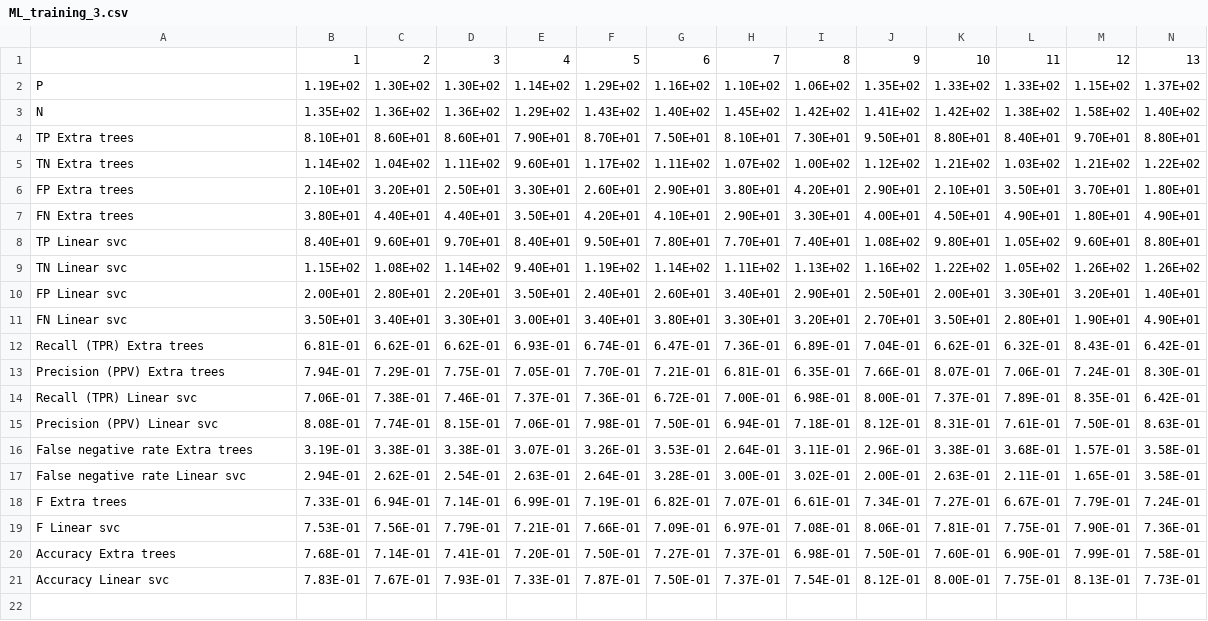
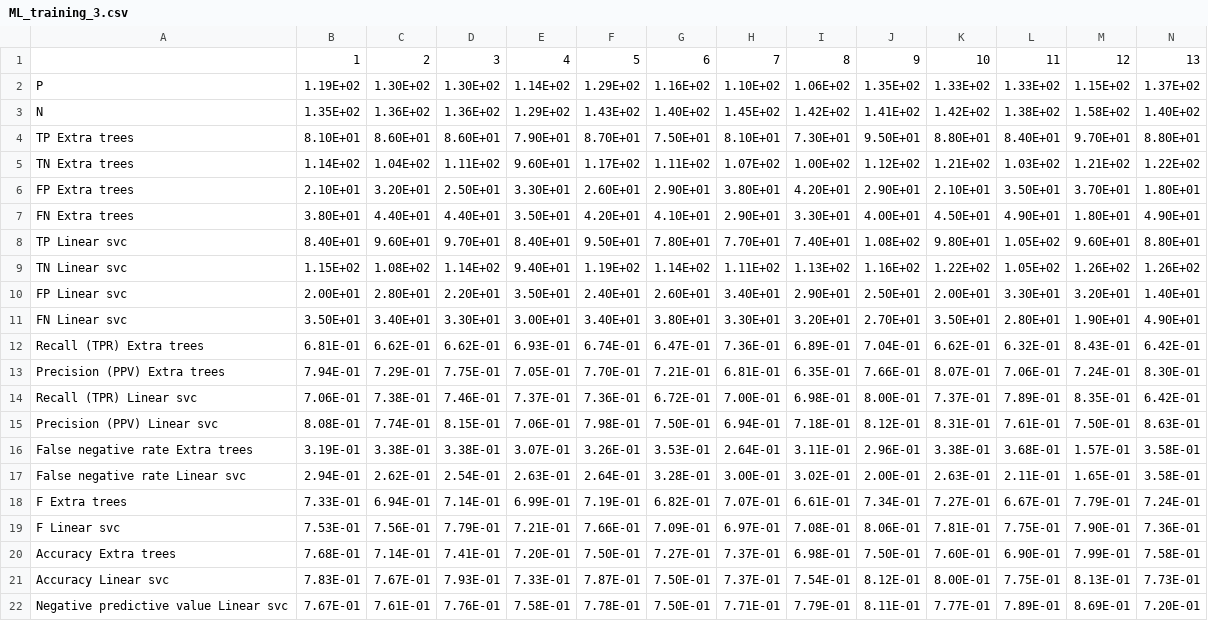
Before and after one commit to mpellegri/FoodvSkin, a CSV file: HOG_output_summary/ML_training_3.csv, drawn as a sheet; only a part is shown; rows hold the shown columns only; the diff names each change by its address in the sheet, - before the commit and + after, or states it on an @@ line.

```diff
--- a/HOG_output_summary/ML_training_3.csv
+++ b/HOG_output_summary/ML_training_3.csv
+row 22: Negative predictive value Linear svc | 7.67E-01 | 7.61E-01 | 7.76E-01 | 7.58E-01 | 7.78E-01 | 7.50E-01 | 7.71E-01 | 7.79E-01 | 8.11E-01 | 7.77E-01 | 7.89E-01 | 8.69E-01 | 7.20E-01
```
Also changed, not shown: HOG_output_summary/ML_training_1.csv, HOG_output_summary/ML_training_4.csv, 14 other files.
